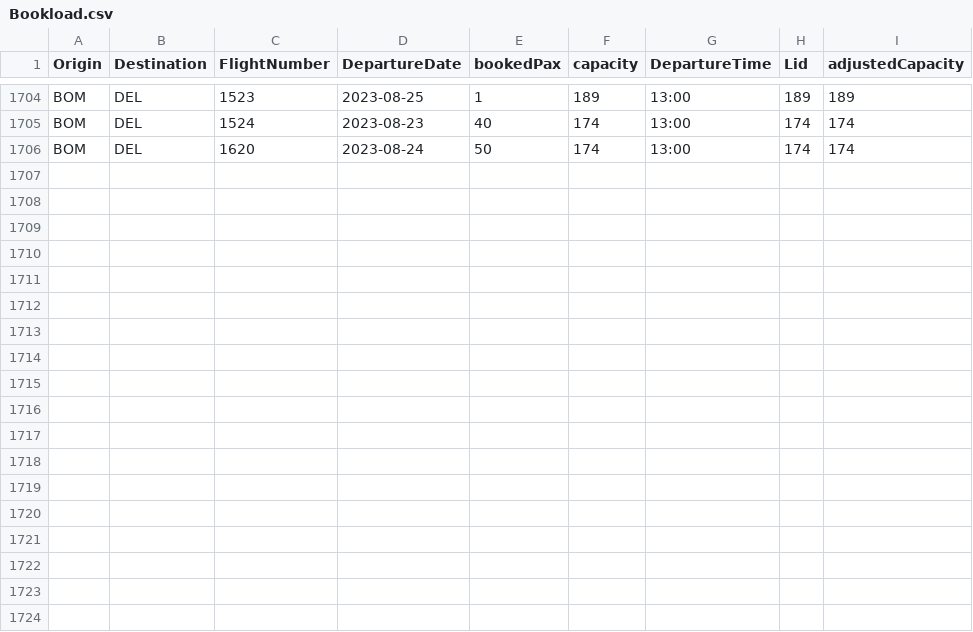
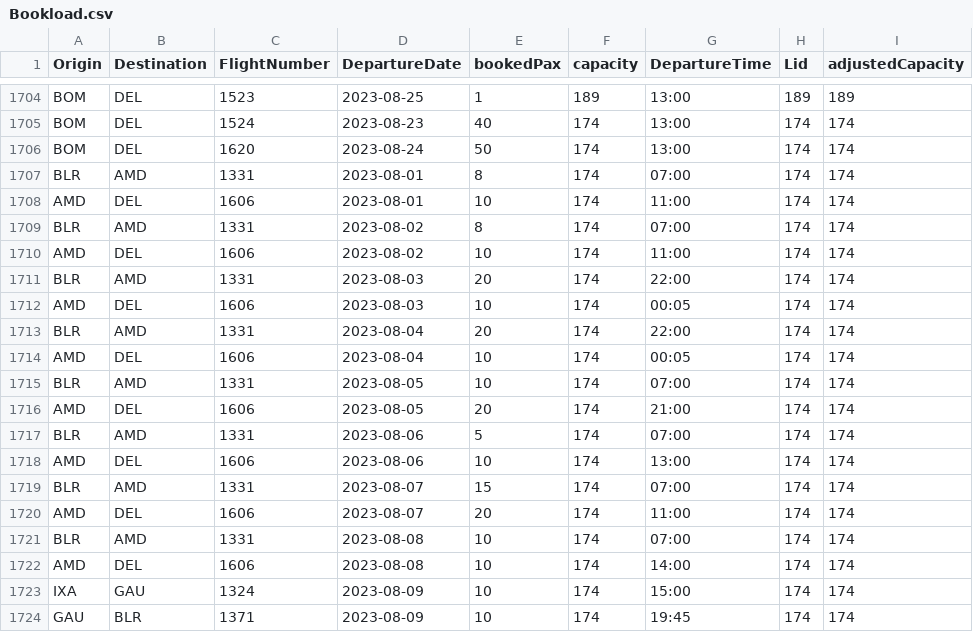
Before and after one commit to vivekbolla123/rm-allocation-serverless-funcs, a CSV file: QPDynamicAllocation/params/data/Bookload.csv, drawn as a sheet; only a part is shown, gaps mark what is left out; the diff names each change by its address in the sheet, - before the commit and + after, or states it on an @@ line.

```diff
--- a/QPDynamicAllocation/params/data/Bookload.csv
+++ b/QPDynamicAllocation/params/data/Bookload.csv
+row 1707: BLR | AMD | 1331 | 2023-08-01 | 8 | 174 | 07:00 | 174 | 174
+row 1708: AMD | DEL | 1606 | 2023-08-01 | 10 | 174 | 11:00 | 174 | 174
+row 1709: BLR | AMD | 1331 | 2023-08-02 | 8 | 174 | 07:00 | 174 | 174
+row 1710: AMD | DEL | 1606 | 2023-08-02 | 10 | 174 | 11:00 | 174 | 174
+row 1711: BLR | AMD | 1331 | 2023-08-03 | 20 | 174 | 22:00 | 174 | 174
+row 1712: AMD | DEL | 1606 | 2023-08-03 | 10 | 174 | 00:05 | 174 | 174
+row 1713: BLR | AMD | 1331 | 2023-08-04 | 20 | 174 | 22:00 | 174 | 174
+row 1714: AMD | DEL | 1606 | 2023-08-04 | 10 | 174 | 00:05 | 174 | 174
+row 1715: BLR | AMD | 1331 | 2023-08-05 | 10 | 174 | 07:00 | 174 | 174
+row 1716: AMD | DEL | 1606 | 2023-08-05 | 20 | 174 | 21:00 | 174 | 174
+row 1717: BLR | AMD | 1331 | 2023-08-06 | 5 | 174 | 07:00 | 174 | 174
+row 1718: AMD | DEL | 1606 | 2023-08-06 | 10 | 174 | 13:00 | 174 | 174
+row 1719: BLR | AMD | 1331 | 2023-08-07 | 15 | 174 | 07:00 | 174 | 174
+row 1720: AMD | DEL | 1606 | 2023-08-07 | 20 | 174 | 11:00 | 174 | 174
+row 1721: BLR | AMD | 1331 | 2023-08-08 | 10 | 174 | 07:00 | 174 | 174
+row 1722: AMD | DEL | 1606 | 2023-08-08 | 10 | 174 | 14:00 | 174 | 174
+row 1723: IXA | GAU | 1324 | 2023-08-09 | 10 | 174 | 15:00 | 174 | 174
+row 1724: GAU | BLR | 1371 | 2023-08-09 | 10 | 174 | 19:45 | 174 | 174
```
Also changed, not shown: QPDynamicAllocation/output/AUGrid.csv, QPDynamicAllocation/output/summary.csv, 35 other files.
